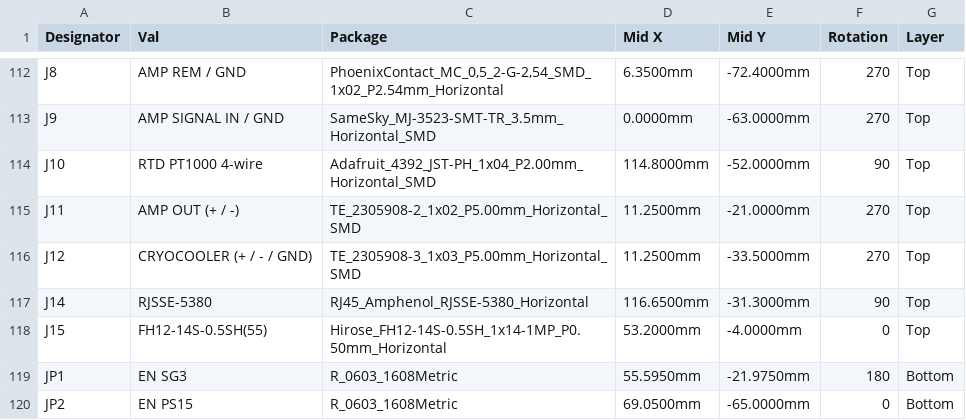
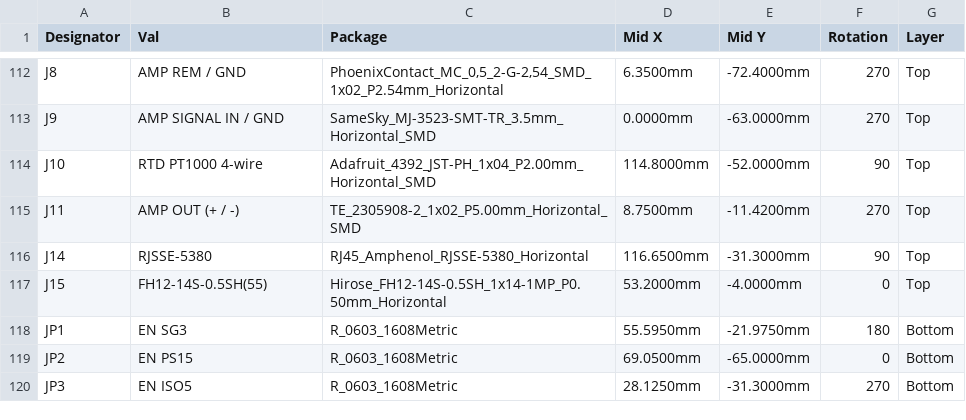
Before and after one commit to jhyland87/Cryocooler-Controller, a CSV file: hardware/kicad/bom/cryocooler_cpl.csv, drawn as a sheet; only a part is shown, gaps mark what is left out; the shorter side is filled out with more unchanged rows.

```diff
--- a/hardware/kicad/bom/cryocooler_cpl.csv
+++ b/hardware/kicad/bom/cryocooler_cpl.csv
@@ -114,4 +114,3 @@ J9,AMP SIGNAL IN / GND,SameSky_MJ-3523-SMT-TR_3.5mm_Horizontal_SMD,0.0000mm,-63.
 J10,RTD PT1000 4-wire,Adafruit_4392_JST-PH_1x04_P2.00mm_Horizontal_SMD,114.8000mm,-52.0000mm,90,Top
-J11,AMP OUT (+ / -),TE_2305908-2_1x02_P5.00mm_Horizontal_SMD,11.2500mm,-21.0000mm,270,Top
-J12,CRYOCOOLER (+ / - / GND),TE_2305908-3_1x03_P5.00mm_Horizontal_SMD,11.2500mm,-33.5000mm,270,Top
+J11,AMP OUT (+ / -),TE_2305908-2_1x02_P5.00mm_Horizontal_SMD,8.7500mm,-11.4200mm,270,Top
 J14,RJSSE-5380,RJ45_Amphenol_RJSSE-5380_Horizontal,116.6500mm,-31.3000mm,90,Top
```
Also changed, not shown: hardware/kicad/bom/cryocooler_bom_digikey.csv, hardware/kicad/bom/cryocooler_bom_full.csv, 33 other files.
